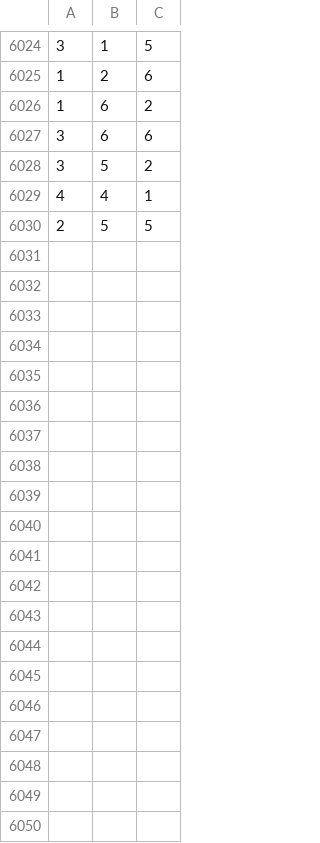
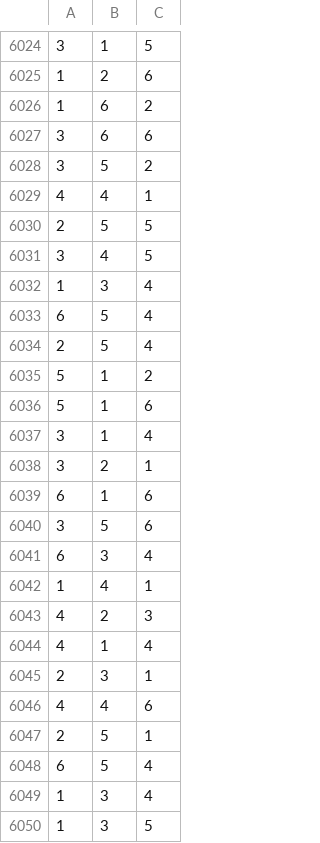
Before and after one commit to hoangminhtuan1399/bingo, a CSV file: python/bingo18.csv, drawn as a sheet; only a part is shown, gaps mark what is left out; the diff covers the shown part only.

Commit message:
update data

```diff
--- a/python/bingo18.csv
+++ b/python/bingo18.csv
@@ -6030 +6030,21 @@
 2;5;5
+3;4;5
+1;3;4
+6;5;4
+2;5;4
+5;1;2
+5;1;6
+3;1;4
+3;2;1
+6;1;6
+3;5;6
+6;3;4
+1;4;1
+4;2;3
+4;1;4
+2;3;1
+4;4;6
+2;5;1
+6;5;4
+1;3;4
+1;3;5
```
Also changed, not shown: 22 added rows elsewhere in this file, 3 other files.
